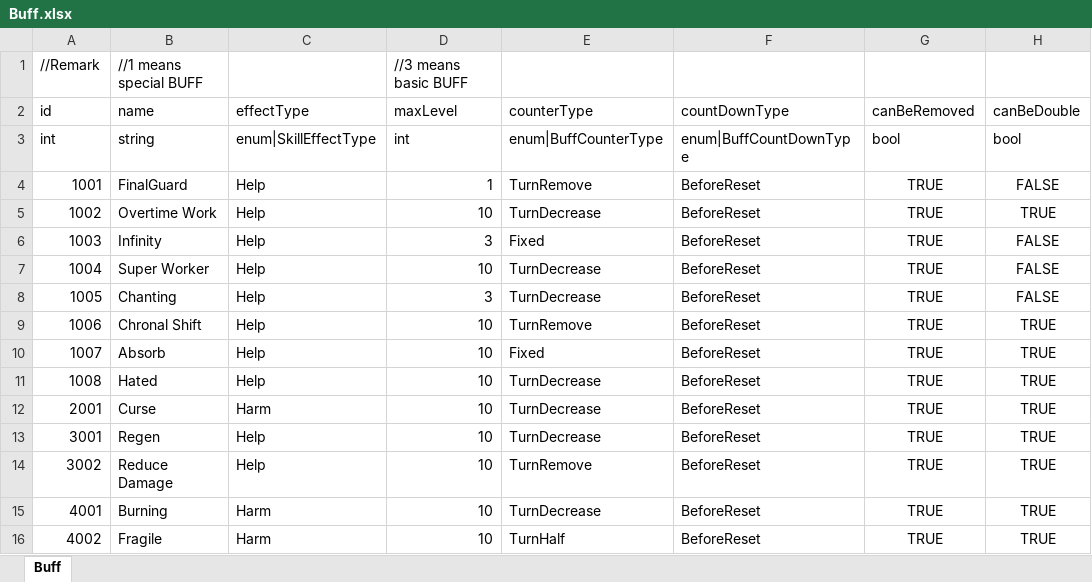
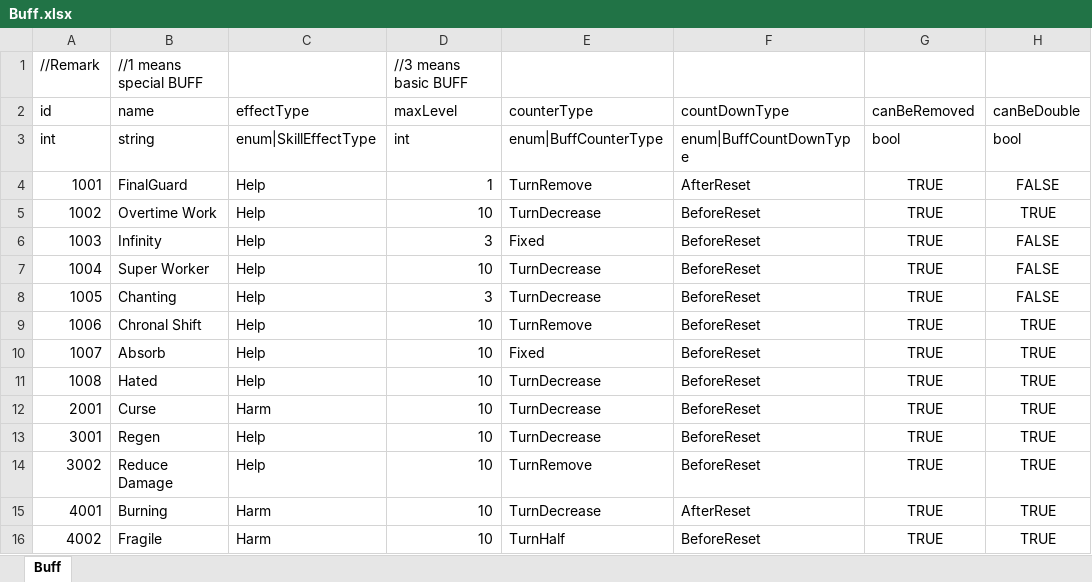
Before and after one commit to LUOHONGPENG/HermitRabbit, an Excel workbook: Assets/Excel/Buff.xlsx, sheet Buff, drawn as a sheet; only a part is shown; values as stored, in another font and other column widths than the file's, no borders; the diff names each change by its address in the sheet, - before the commit and + after, or states it on an @@ line.

```diff
--- a/Assets/Excel/Buff.xlsx (sheet Buff)
+++ b/Assets/Excel/Buff.xlsx (sheet Buff)
-F4 (countDownType): BeforeReset
+F4 (countDownType): AfterReset
-F15 (countDownType): BeforeReset
+F15 (countDownType): AfterReset
```
Also changed, not shown: Assets/Excel/MapClip.xlsx, Assets/Excel/MapTile.xlsx, 12 other files.
